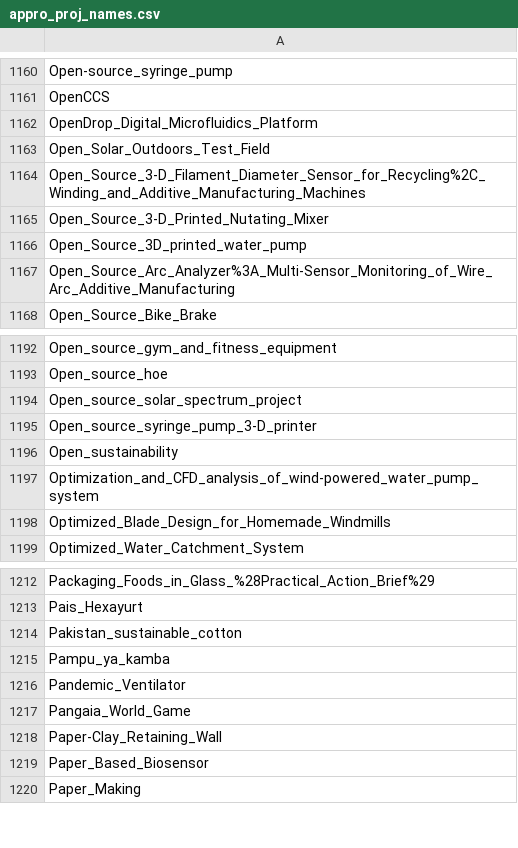
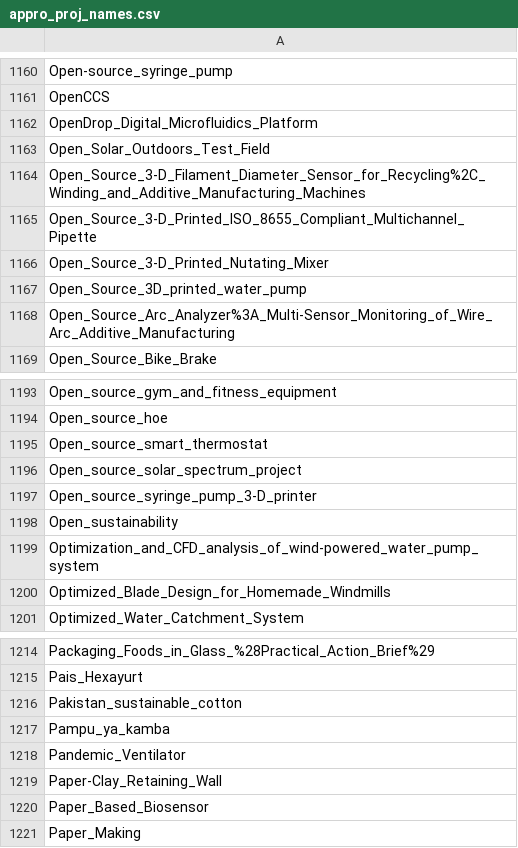
Before and after one commit to OPEN-NEXT/LOSH-Appropedia-Scraper, a CSV file: appro_proj_names.csv, drawn as a sheet; only a part is shown, gaps mark what is left out; removed rows and columns are numbered as before the commit, all else as after; the diff names each change by its address in the sheet, - before the commit and + after, or states it on an @@ line.

```diff
--- a/appro_proj_names.csv
+++ b/appro_proj_names.csv
+row 1165: Open_Source_3-D_Printed_ISO_8655_Compliant_Multichannel_Pipette
+row 1195: Open_source_smart_thermostat
-row 1217: Pangaia_World_Game
```
Also changed, not shown: appro_yaml_urls.csv, 1 other file.
